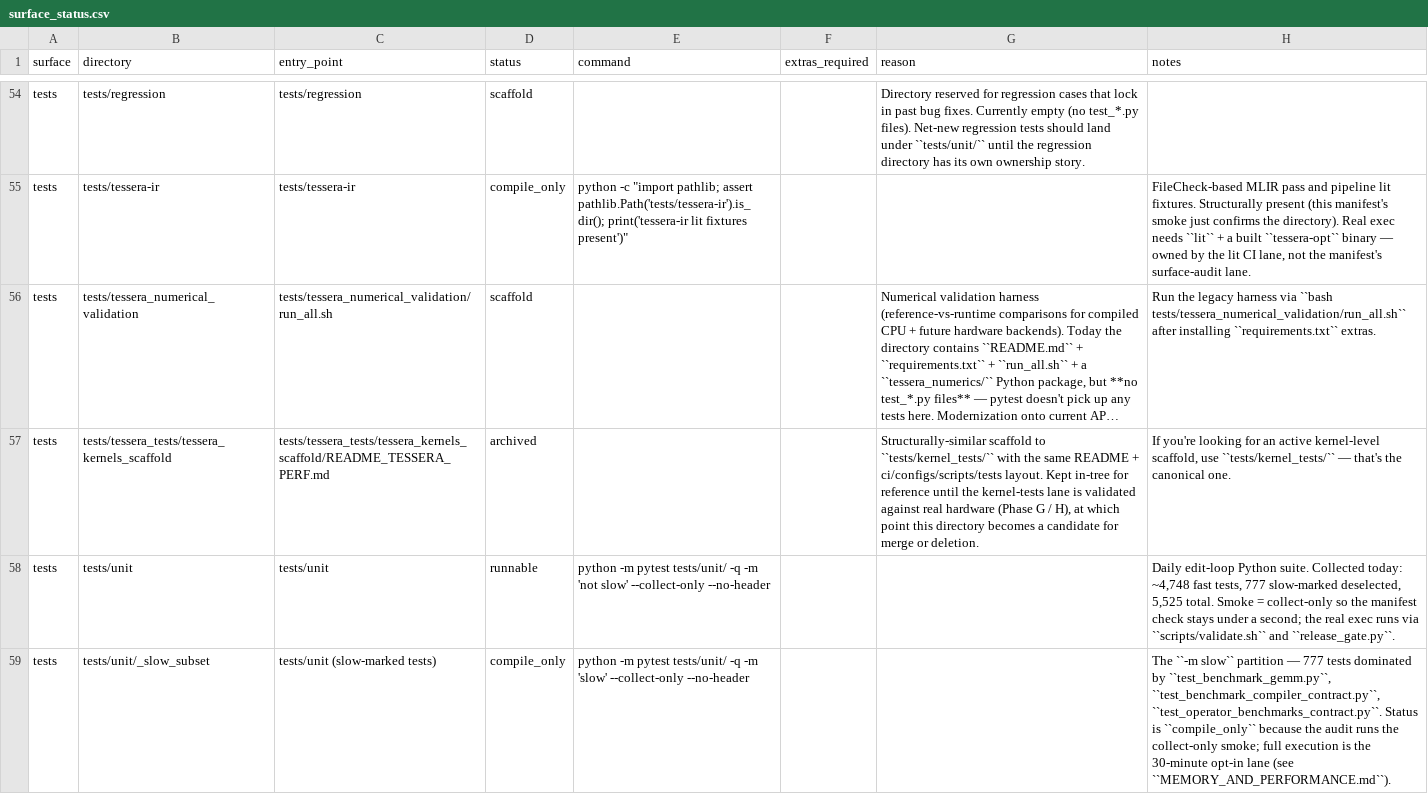
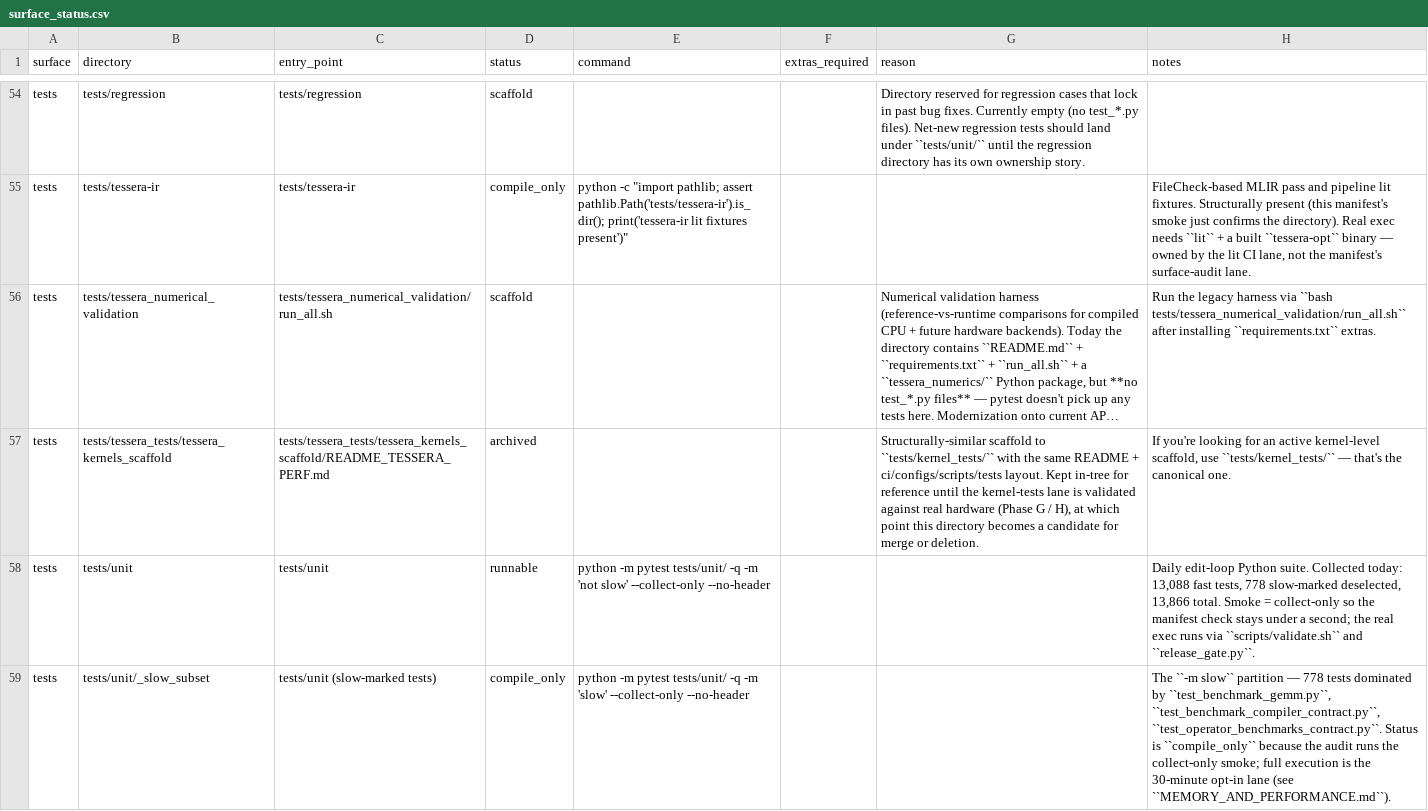
Before and after one commit to gstoner/tessera, a CSV file: docs/audit/generated/surface_status.csv, drawn as a sheet; only a part is shown, gaps mark what is left out; long unchanged cells end in …; the diff names each change by its address in the sheet, - before the commit and + after, or states it on an @@ line.

Commit message:
Implemented the drift cleanup and support-surface split.
Key changes:
Added ts.compiler.is_compiler_supported(...) so artifact/reference/native compiler support is visible separately from is_native_supported(...).
Fixed support query false negatives for target aliases like apple and M7 backend aliases like mobius -> complex_mobius.
Added the missing CI surface_audit --surface=tests --check step.
Refreshed stale test inventory counts: 13,088 fast, 778 slow, 13,866 total collected.
Updated stale generated-doc prose away from retired test_coverage_by_op, test_coverage_classification, and tests_status surfaces.
Regenerated test_coverage and surface_status, and updated Graphify.
Verification passed:
test_support_query_api.py: 25 passed
generated-doc/surface/test-coverage bundle: 113 passed
generated_docs --check: 17 generated doc(s) in sync
surface_audit --surface=tests --check: passed
ruff check on touched Python: passed
git diff --check: passed
pytest --collect-only -m "not slow" confirmed the current counts

```diff
--- a/docs/audit/generated/surface_status.csv
+++ b/docs/audit/generated/surface_status.csv
-H58 (notes): …Collected today: ~4,748 fast tests, 777 slow-marked deselected, 5,525 total. Smoke…
+H58 (notes): …Collected today: 13,088 fast tests, 778 slow-marked deselected, 13,866 total. Smoke…
-H59 (notes): …partition — 777 tests dominated…
+H59 (notes): …partition — 778 tests dominated…
```
Also changed, not shown: 17 other files.
